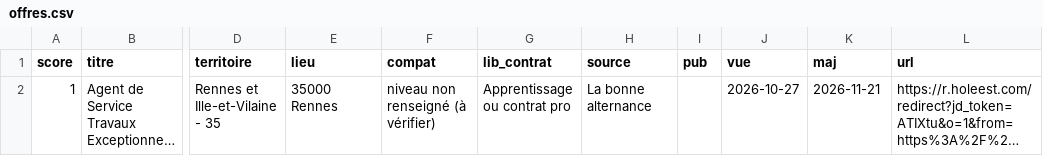
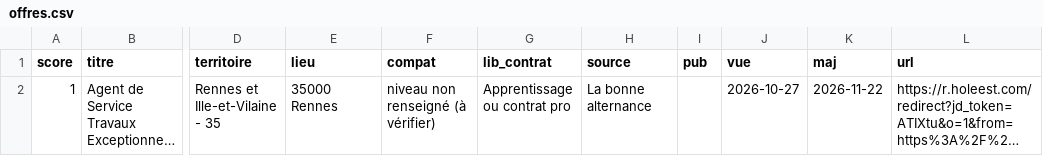
Before and after one commit to domgarci/veille-camille-resultats, a CSV file: offres.csv, drawn as a sheet; only a part is shown, gaps mark what is left out; long unchanged cells end in …; the diff names each change by its address in the sheet, - before the commit and + after, or states it on an @@ line.

```diff
--- a/offres.csv
+++ b/offres.csv
-K2 (maj): 2026-11-21
+K2 (maj): 2026-11-22
```
Also changed, not shown: 2 other files.
